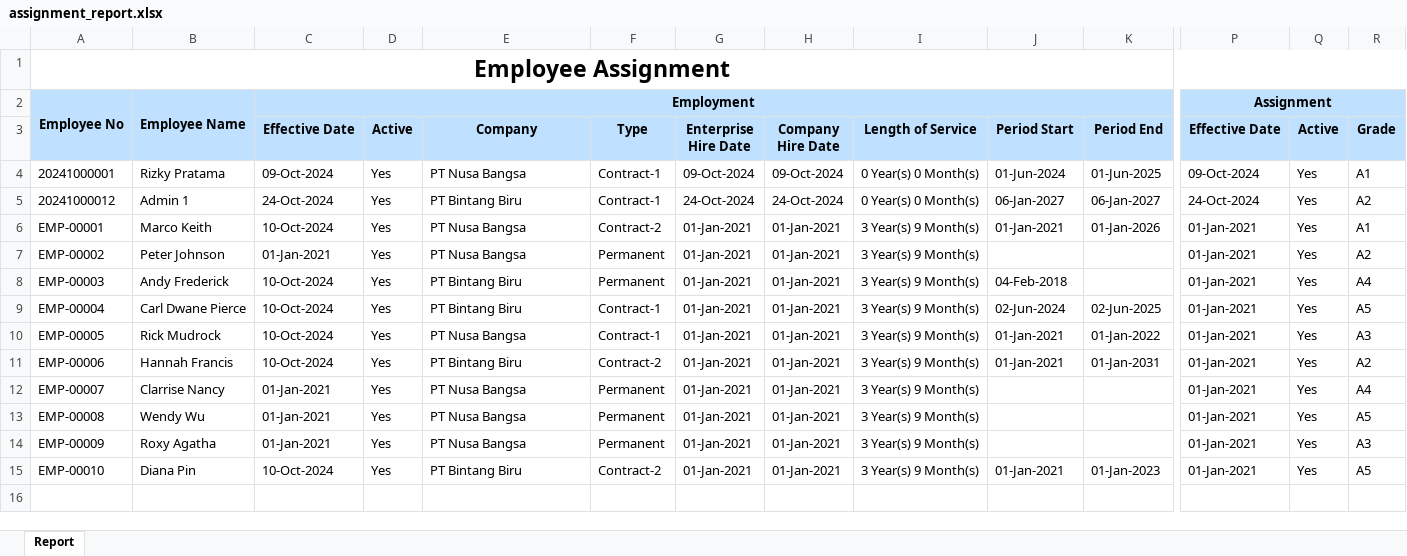
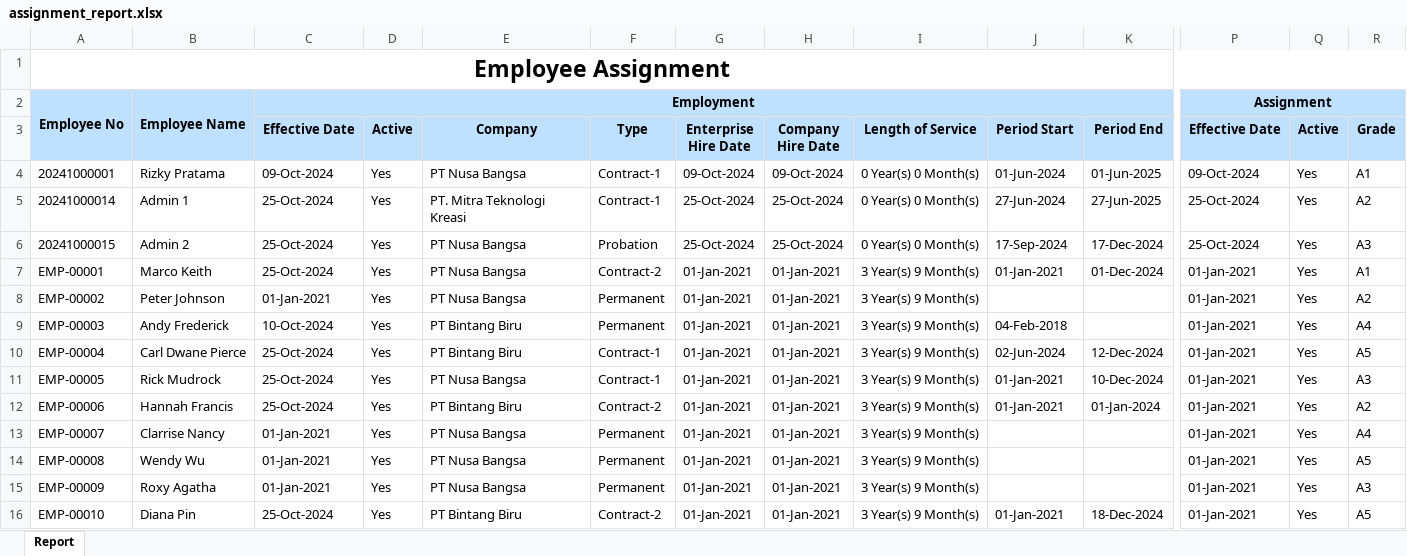
Before and after one commit to faliqadlan/rpa-ic-star-15, an Excel workbook: assignment_report.xlsx, sheet Report, drawn as a sheet; only a part is shown, gaps mark what is left out; values as stored, in another font and other column widths than the file's, no borders; charts and pictures not drawn; addresses are those after the commit; rows hold the shown columns only; the diff names each change by its address in the sheet, - before the commit and + after, or states it on an @@ line.

```diff
--- a/assignment_report.xlsx (sheet Report)
+++ b/assignment_report.xlsx (sheet Report)
-A5: 20241000012
+A5: 20241000014
-C5 (Effective Date): 24-Oct-2024
+C5 (Effective Date): 25-Oct-2024
-E5 (Company): PT Bintang Biru
+E5 (Company): PT. Mitra Teknologi Kreasi
-G5 (Enterprise Hire Date): 24-Oct-2024
+G5 (Enterprise Hire Date): 25-Oct-2024
-H5 (Company Hire Date): 24-Oct-2024
+H5 (Company Hire Date): 25-Oct-2024
-J5 (Period Start): 06-Jan-2027
+J5 (Period Start): 27-Jun-2024
-K5 (Period End): 06-Jan-2027
+K5 (Period End): 27-Jun-2025
-P5 (Effective Date): 24-Oct-2024
+P5 (Effective Date): 25-Oct-2024
+row 6: 20241000015 | Admin 2 | 25-Oct-2024 | Yes | PT Nusa Bangsa | Probation | 25-Oct-2024 | 25-Oct-2024 | 0 Year(s) 0 Month(s) | 17-Sep-2024 | 17-Dec-2024 | 25-Oct-2024 | Yes | A3
-C7 (Effective Date): 10-Oct-2024
+C7 (Effective Date): 25-Oct-2024
-K7 (Period End): 01-Jan-2026
+K7 (Period End): 01-Dec-2024
-C10:C12 (Effective Date): 10-Oct-2024
+C10:C12 (Effective Date): 25-Oct-2024
-K10 (Period End): 02-Jun-2025
+K10 (Period End): 12-Dec-2024
-K11 (Period End): 01-Jan-2022
+K11 (Period End): 10-Dec-2024
-K12 (Period End): 01-Jan-2031
+K12 (Period End): 01-Jan-2024
-C16 (Effective Date): 10-Oct-2024
+C16 (Effective Date): 25-Oct-2024
-K16 (Period End): 01-Jan-2023
+K16 (Period End): 18-Dec-2024
```
Also changed, not shown: biodata_report.xlsx, data/Config.xlsx, 8 other files.
